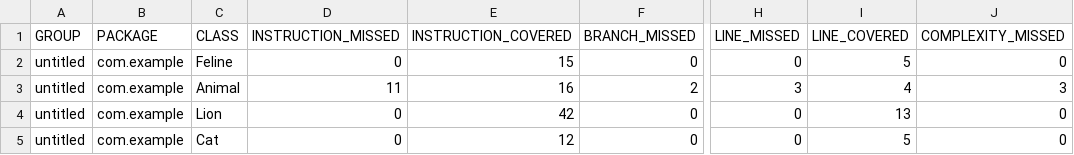
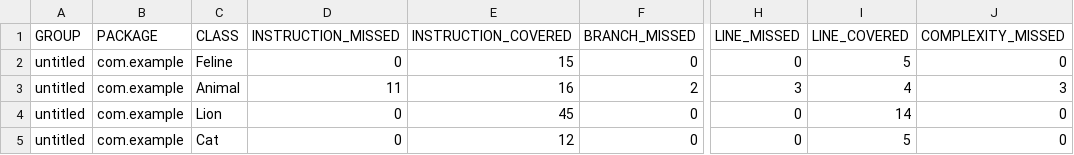
Before and after one commit to Pe4enbkaaa/qa_java, a CSV file: target/site/jacoco/jacoco.csv, drawn as a sheet; only a part is shown, gaps mark what is left out; the diff names each change by its address in the sheet, - before the commit and + after, or states it on an @@ line.

```diff
--- a/target/site/jacoco/jacoco.csv
+++ b/target/site/jacoco/jacoco.csv
-E4 (INSTRUCTION_COVERED): 42
+E4 (INSTRUCTION_COVERED): 45
-I4 (LINE_COVERED): 13
+I4 (LINE_COVERED): 14
```
Also changed, not shown: 10 other files.
